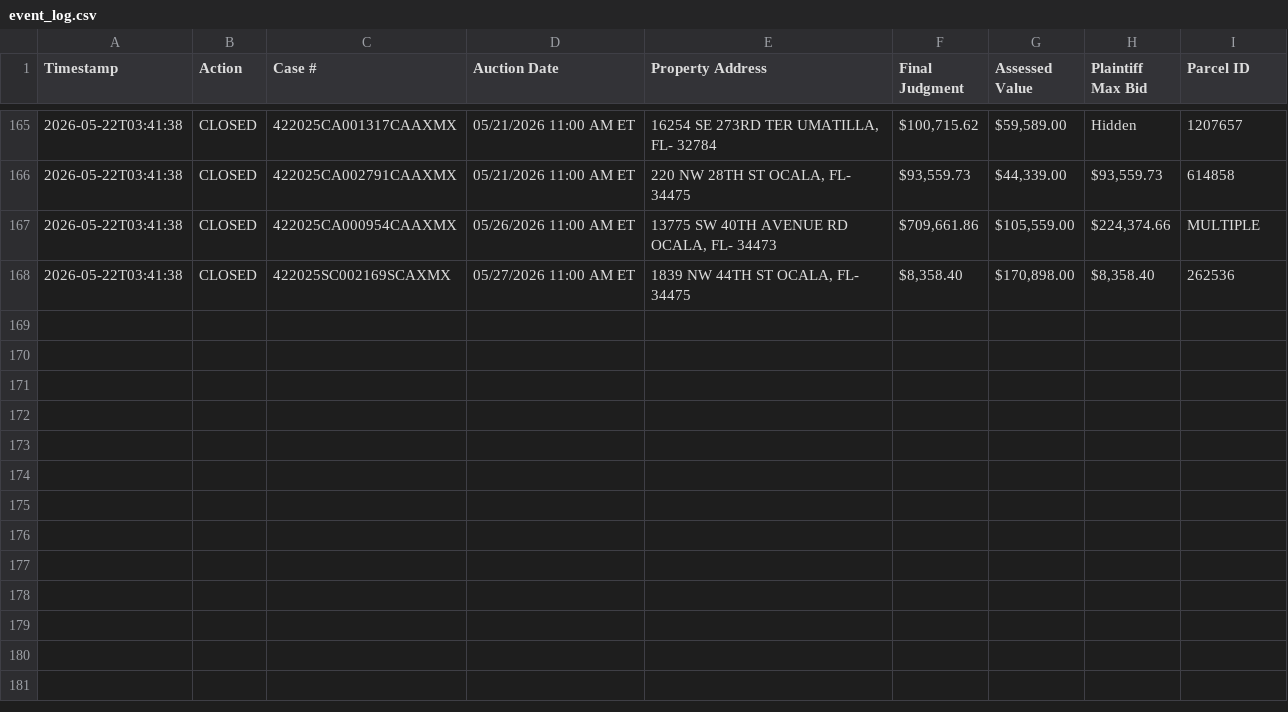
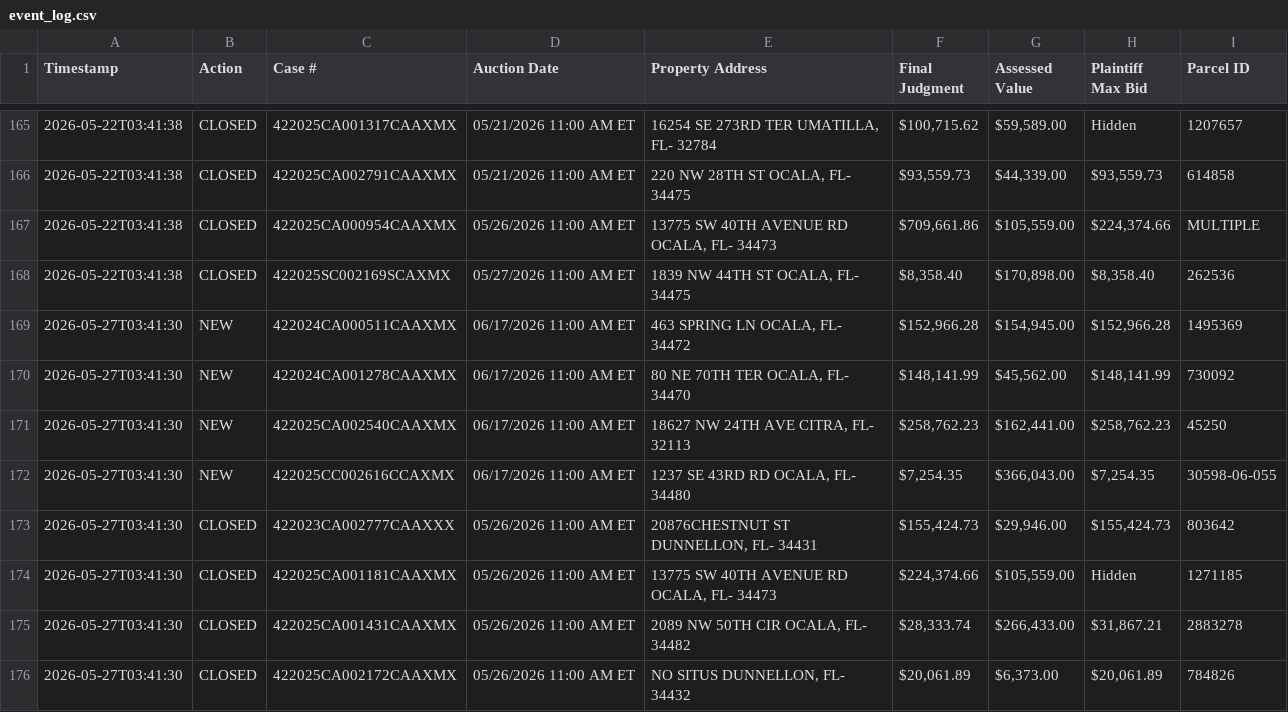
Before and after one commit to figlesias7/realforeclose-marion, a CSV file: data/event_log.csv, drawn as a sheet; only a part is shown, gaps mark what is left out.

```diff
--- a/data/event_log.csv
+++ b/data/event_log.csv
@@ -168 +168,9 @@ Timestamp,Action,Case #,Auction Date,Property Address,Final Judgment,Assessed Va
 2026-05-22T03:41:38,CLOSED,422025SC002169SCAXMX,05/27/2026 11:00 AM ET,"1839 NW 44TH ST OCALA, FL- 34475","$8,358.40","$170,898.00","$8,358.40",262536
+2026-05-27T03:41:30,NEW,422024CA000511CAAXMX,06/17/2026 11:00 AM ET,"463 SPRING LN OCALA, FL- 34472","$152,966.28","$154,945.00","$152,966.28",1495369
+2026-05-27T03:41:30,NEW,422024CA001278CAAXMX,06/17/2026 11:00 AM ET,"80 NE 70TH TER OCALA, FL- 34470","$148,141.99","$45,562.00","$148,141.99",730092
+2026-05-27T03:41:30,NEW,422025CA002540CAAXMX,06/17/2026 11:00 AM ET,"18627 NW 24TH AVE CITRA, FL- 32113","$258,762.23","$162,441.00","$258,762.23",45250
+2026-05-27T03:41:30,NEW,422025CC002616CCAXMX,06/17/2026 11:00 AM ET,"1237 SE 43RD RD OCALA, FL- 34480","$7,254.35","$366,043.00","$7,254.35",30598-06-055
+2026-05-27T03:41:30,CLOSED,422023CA002777CAAXXX,05/26/2026 11:00 AM ET,"20876CHESTNUT ST DUNNELLON, FL- 34431","$155,424.73","$29,946.00","$155,424.73",803642
+2026-05-27T03:41:30,CLOSED,422025CA001181CAAXMX,05/26/2026 11:00 AM ET,"13775 SW 40TH AVENUE RD OCALA, FL- 34473","$224,374.66","$105,559.00",Hidden,1271185
+2026-05-27T03:41:30,CLOSED,422025CA001431CAAXMX,05/26/2026 11:00 AM ET,"2089 NW 50TH CIR OCALA, FL- 34482","$28,333.74","$266,433.00","$31,867.21",2883278
+2026-05-27T03:41:30,CLOSED,422025CA002172CAAXMX,05/26/2026 11:00 AM ET,"NO SITUS DUNNELLON, FL- 34432","$20,061.89","$6,373.00","$20,061.89",784826
```
Also changed, not shown: data/all_seen.csv, 3 other files.
